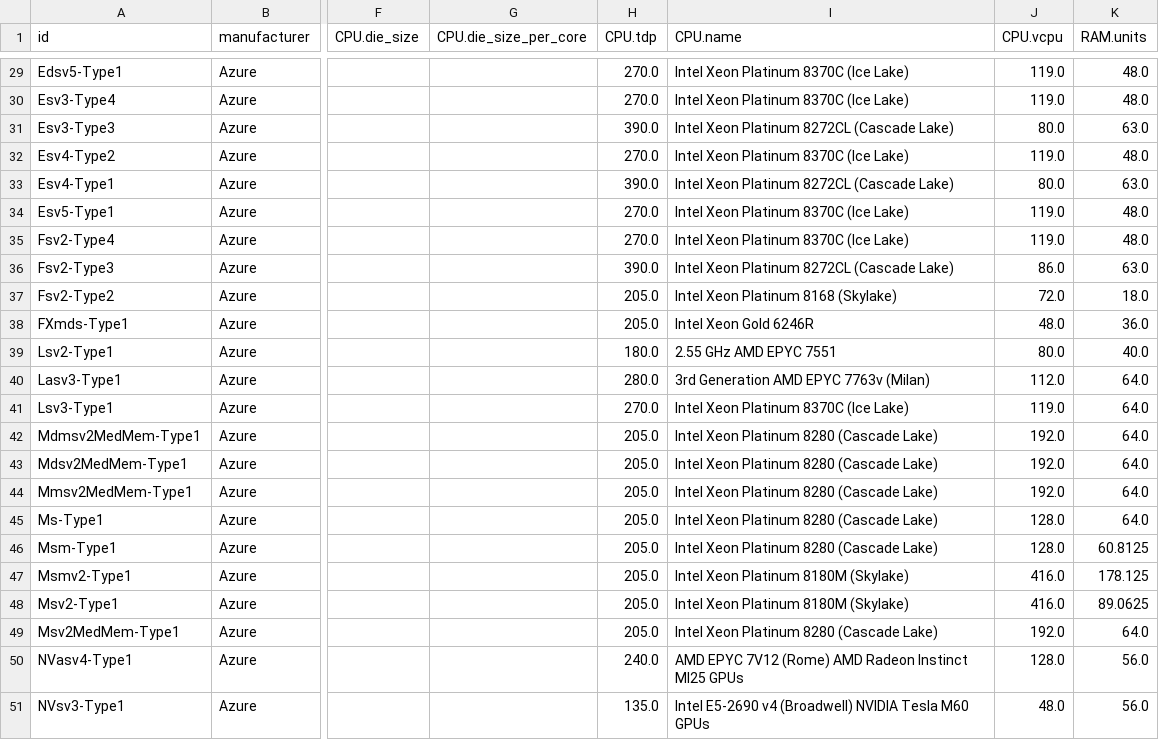
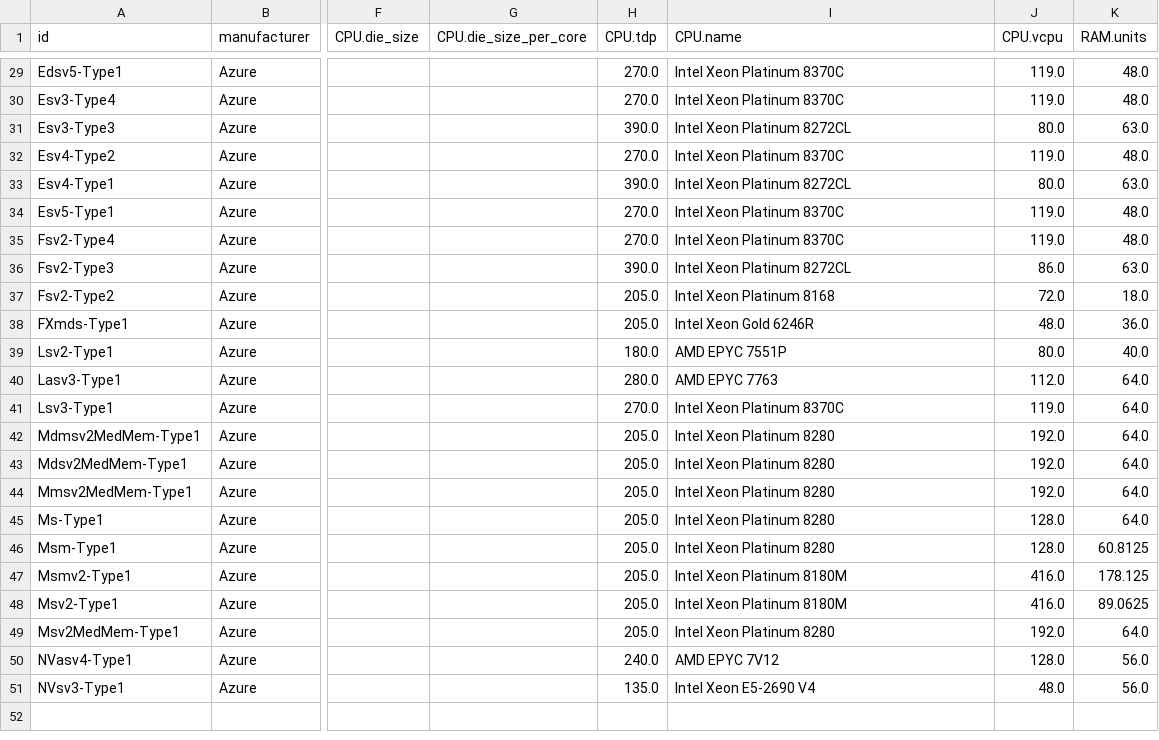
Before and after one commit to Boavizta/boaviztapi, a CSV file: boaviztapi/data/utils/complete_Azure_VMs/azure_servers.csv, drawn as a sheet; only a part is shown, gaps mark what is left out; the diff covers the shown part only; the diff names each change by its address in the sheet, - before the commit and + after, or states it on an @@ line.

```diff
--- a/boaviztapi/data/utils/complete_Azure_VMs/azure_servers.csv
+++ b/boaviztapi/data/utils/complete_Azure_VMs/azure_servers.csv
-I29:I30 (CPU.name): Intel Xeon Platinum 8370C (Ice Lake)
+I29:I30 (CPU.name): Intel Xeon Platinum 8370C
-I31 (CPU.name): Intel Xeon Platinum 8272CL (Cascade Lake)
+I31 (CPU.name): Intel Xeon Platinum 8272CL
-I32 (CPU.name): Intel Xeon Platinum 8370C (Ice Lake)
+I32 (CPU.name): Intel Xeon Platinum 8370C
-I33 (CPU.name): Intel Xeon Platinum 8272CL (Cascade Lake)
+I33 (CPU.name): Intel Xeon Platinum 8272CL
-I34:I35 (CPU.name): Intel Xeon Platinum 8370C (Ice Lake)
+I34:I35 (CPU.name): Intel Xeon Platinum 8370C
-I36 (CPU.name): Intel Xeon Platinum 8272CL (Cascade Lake)
+I36 (CPU.name): Intel Xeon Platinum 8272CL
-I37 (CPU.name): Intel Xeon Platinum 8168 (Skylake)
+I37 (CPU.name): Intel Xeon Platinum 8168
-I39 (CPU.name): 2.55 GHz AMD EPYC 7551
+I39 (CPU.name): AMD EPYC 7551P
-I40 (CPU.name): 3rd Generation AMD EPYC 7763v (Milan)
+I40 (CPU.name): AMD EPYC 7763
-I41 (CPU.name): Intel Xeon Platinum 8370C (Ice Lake)
+I41 (CPU.name): Intel Xeon Platinum 8370C
-I42:I46 (CPU.name): Intel Xeon Platinum 8280 (Cascade Lake)
+I42:I46 (CPU.name): Intel Xeon Platinum 8280
-I47:I48 (CPU.name): Intel Xeon Platinum 8180M (Skylake)
+I47:I48 (CPU.name): Intel Xeon Platinum 8180M
-I49 (CPU.name): Intel Xeon Platinum 8280 (Cascade Lake)
+I49 (CPU.name): Intel Xeon Platinum 8280
-I50 (CPU.name): AMD EPYC 7V12 (Rome) AMD Radeon Instinct MI25 GPUs
+I50 (CPU.name): AMD EPYC 7V12
-I51 (CPU.name): Intel E5-2690 v4 (Broadwell) NVIDIA Tesla M60 GPUs
+I51 (CPU.name): Intel Xeon E5-2690 V4
```
Also changed, not shown: 27 edited cells elsewhere in this file, 2 other files.
